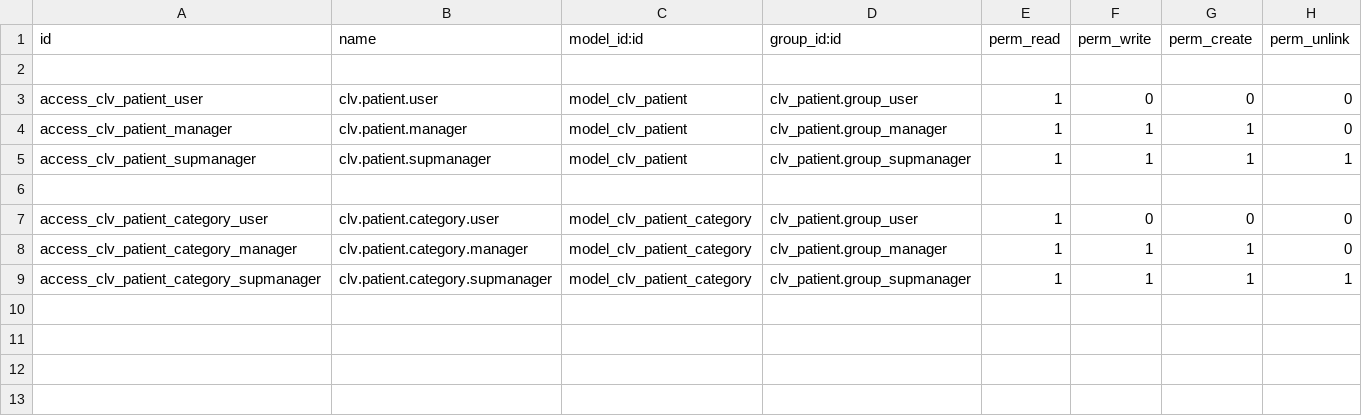
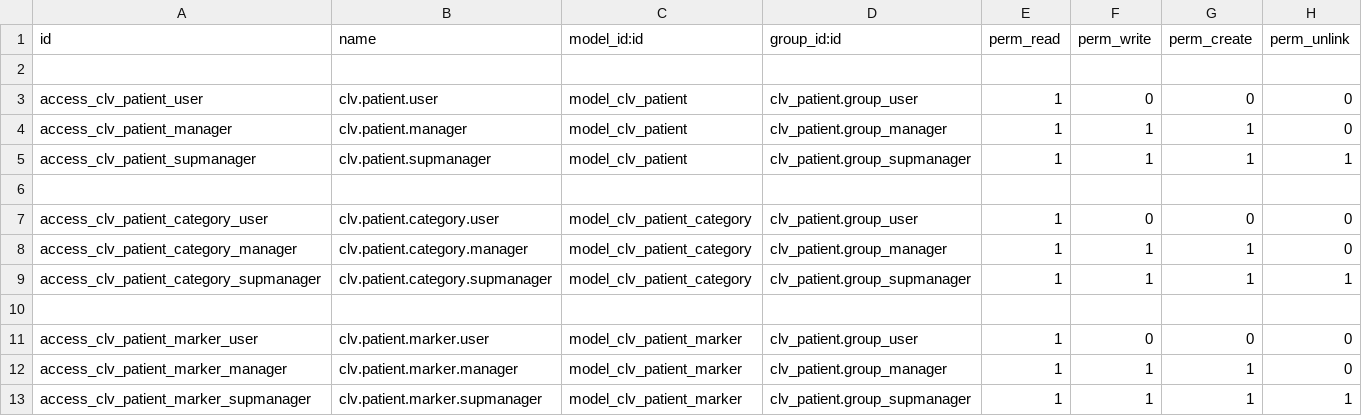
Before and after one commit to CLVsol/clvsol_odoo_addons, a CSV file: clv_patient/security/ir.model.access.csv, drawn as a sheet.

Commit message:
[IMP] clv_patient (ADD patient_marker)

```diff
--- a/clv_patient/security/ir.model.access.csv
+++ b/clv_patient/security/ir.model.access.csv
@@ -9 +9,5 @@ access_clv_patient_category_manager,clv.patient.category.manager,model_clv_patie
 access_clv_patient_category_supmanager,clv.patient.category.supmanager,model_clv_patient_category,clv_patient.group_supmanager,1,1,1,1
+
+access_clv_patient_marker_user,clv.patient.marker.user,model_clv_patient_marker,clv_patient.group_user,1,0,0,0
+access_clv_patient_marker_manager,clv.patient.marker.manager,model_clv_patient_marker,clv_patient.group_manager,1,1,1,0
+access_clv_patient_marker_supmanager,clv.patient.marker.supmanager,model_clv_patient_marker,clv_patient.group_supmanager,1,1,1,1
```
Also changed, not shown: 5 other files.
